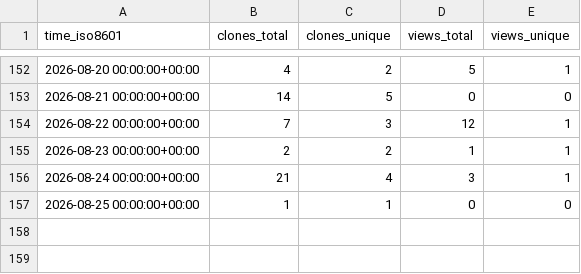
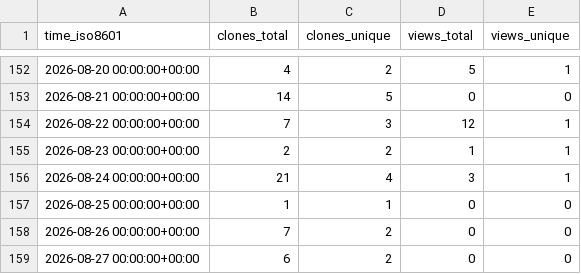
Before and after one commit to mponagandla/Python-Resume-Generator, a CSV file: mponagandla/Python-Resume-Generator/ghrs-data/views_clones_aggregate.csv, drawn as a sheet; only a part is shown, gaps mark what is left out.

```diff
--- a/mponagandla/Python-Resume-Generator/ghrs-data/views_clones_aggregate.csv
+++ b/mponagandla/Python-Resume-Generator/ghrs-data/views_clones_aggregate.csv
@@ -157 +157,3 @@ time_iso8601,clones_total,clones_unique,views_total,views_unique
 2026-08-25 00:00:00+00:00,1,1,0,0
+2026-08-26 00:00:00+00:00,7,2,0,0
+2026-08-27 00:00:00+00:00,6,2,0,0
```
Also changed, not shown: 1 other file.
